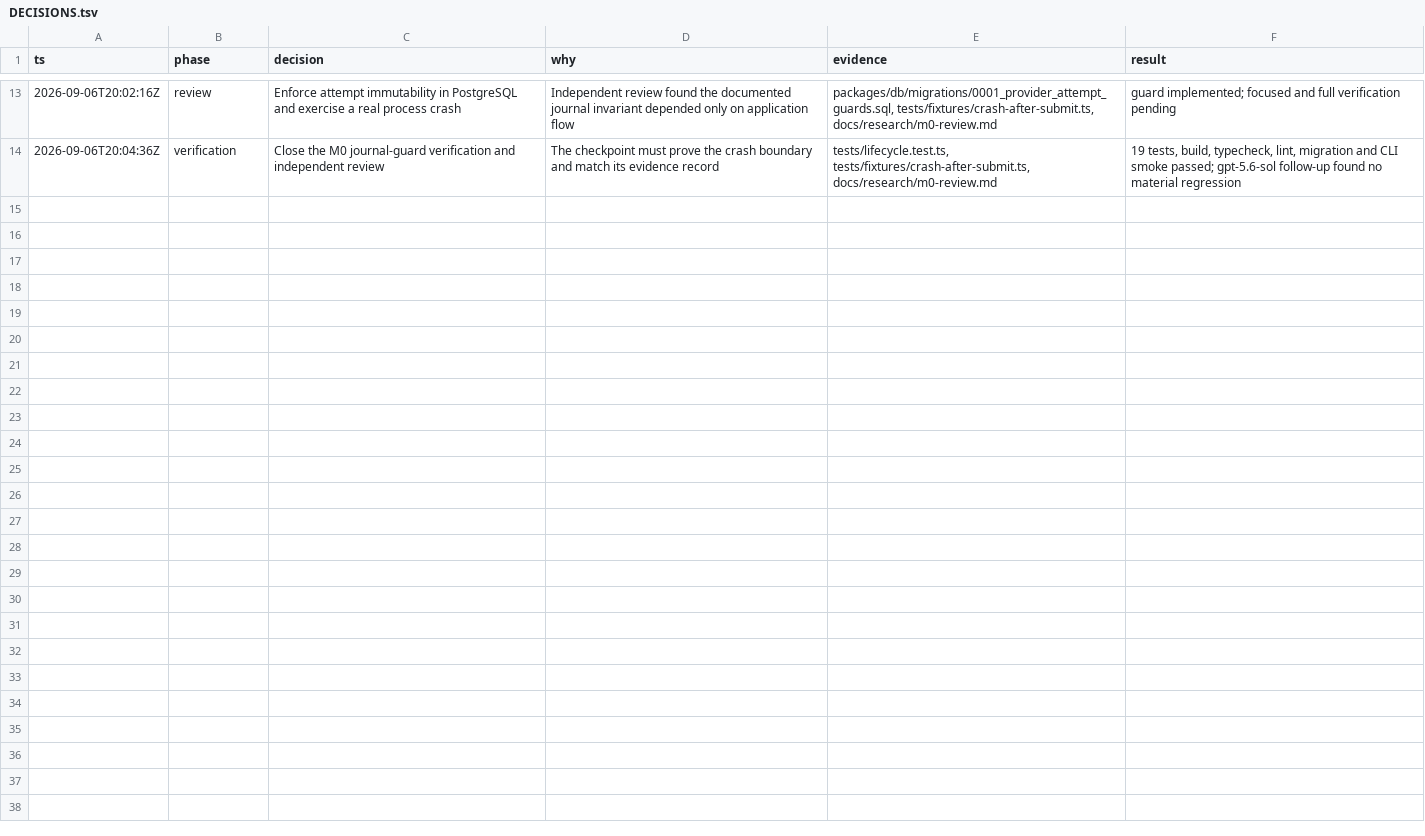
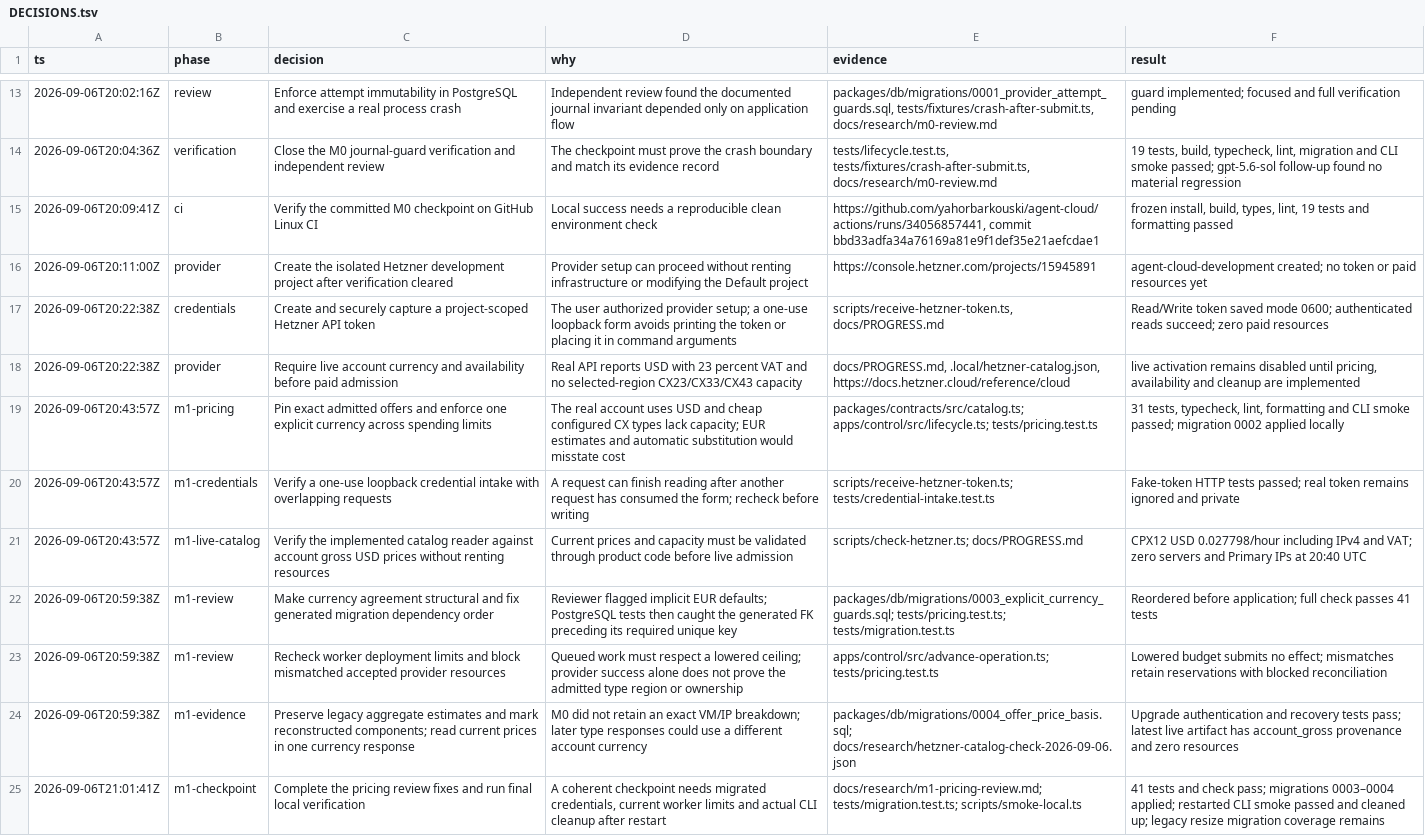
Before and after one commit to yahorbarkouski/agent-cloud, a TSV file: docs/DECISIONS.tsv, drawn as a sheet; only a part is shown, gaps mark what is left out.

Commit message:
Reserve account-currency offers and verify provider prices before provisioning

```diff
--- a/docs/DECISIONS.tsv
+++ b/docs/DECISIONS.tsv
@@ -14 +14,12 @@ ts	phase	decision	why	evidence	result
 2026-09-06T20:04:36Z	verification	Close the M0 journal-guard verification and independent review	The checkpoint must prove the crash boundary and match its evidence record	tests/lifecycle.test.ts, tests/fixtures/crash-after-submit.ts, docs/research/m0-review.md	19 tests, build, typecheck, lint, migration and CLI smoke passed; gpt-5.6-sol follow-up found no material regression
+2026-09-06T20:09:41Z	ci	Verify the committed M0 checkpoint on GitHub Linux CI	Local success needs a reproducible clean environment check	https://github.com/yahorbarkouski/agent-cloud/actions/runs/34056857441, commit bbd33adfa34a76169a81e9f1def35e21aefcdae1	frozen install, build, types, lint, 19 tests and formatting passed
+2026-09-06T20:11:00Z	provider	Create the isolated Hetzner development project after verification cleared	Provider setup can proceed without renting infrastructure or modifying the Default project	https://console.hetzner.com/projects/15945891	agent-cloud-development created; no token or paid resources yet
+2026-09-06T20:22:38Z	credentials	Create and securely capture a project-scoped Hetzner API token	The user authorized provider setup; a one-use loopback form avoids printing the token or placing it in command arguments	scripts/receive-hetzner-token.ts, docs/PROGRESS.md	Read/Write token saved mode 0600; authenticated reads succeed; zero paid resources
+2026-09-06T20:22:38Z	provider	Require live account currency and availability before paid admission	Real API reports USD with 23 percent VAT and no selected-region CX23/CX33/CX43 capacity	docs/PROGRESS.md, .local/hetzner-catalog.json, https://docs.hetzner.cloud/reference/cloud	live activation remains disabled until pricing, availability and cleanup are implemented
+2026-09-06T20:43:57Z	m1-pricing	Pin exact admitted offers and enforce one explicit currency across spending limits	The real account uses USD and cheap configured CX types lack capacity; EUR estimates and automatic substitution would misstate cost	packages/contracts/src/catalog.ts; apps/control/src/lifecycle.ts; tests/pricing.test.ts	31 tests, typecheck, lint, formatting and CLI smoke passed; migration 0002 applied locally
+2026-09-06T20:43:57Z	m1-credentials	Verify a one-use loopback credential intake with overlapping requests	A request can finish reading after another request has consumed the form; recheck before writing	scripts/receive-hetzner-token.ts; tests/credential-intake.test.ts	Fake-token HTTP tests passed; real token remains ignored and private
+2026-09-06T20:43:57Z	m1-live-catalog	Verify the implemented catalog reader against account gross USD prices without renting resources	Current prices and capacity must be validated through product code before live admission	scripts/check-hetzner.ts; docs/PROGRESS.md	CPX12 USD 0.027798/hour including IPv4 and VAT; zero servers and Primary IPs at 20:40 UTC
+2026-09-06T20:59:38Z	m1-review	Make currency agreement structural and fix generated migration dependency order	Reviewer flagged implicit EUR defaults; PostgreSQL tests then caught the generated FK preceding its required unique key	packages/db/migrations/0003_explicit_currency_guards.sql; tests/pricing.test.ts; tests/migration.test.ts	Reordered before application; full check passes 41 tests
+2026-09-06T20:59:38Z	m1-review	Recheck worker deployment limits and block mismatched accepted provider resources	Queued work must respect a lowered ceiling; provider success alone does not prove the admitted type region or ownership	apps/control/src/advance-operation.ts; tests/pricing.test.ts	Lowered budget submits no effect; mismatches retain reservations with blocked reconciliation
+2026-09-06T20:59:38Z	m1-evidence	Preserve legacy aggregate estimates and mark reconstructed components; read current prices in one currency response	M0 did not retain an exact VM/IP breakdown; later type responses could use a different account currency	packages/db/migrations/0004_offer_price_basis.sql; docs/research/hetzner-catalog-check-2026-09-06.json	Upgrade authentication and recovery tests pass; latest live artifact has account_gross provenance and zero resources
+2026-09-06T21:01:41Z	m1-checkpoint	Complete the pricing review fixes and run final local verification	A coherent checkpoint needs migrated credentials, current worker limits and actual CLI cleanup after restart	docs/research/m1-pricing-review.md; tests/migration.test.ts; scripts/smoke-local.ts	41 tests and check pass; migrations 0003–0004 applied; restarted CLI smoke passed and cleaned up; legacy resize migration coverage remains
```
Also changed, not shown: 48 other files.
